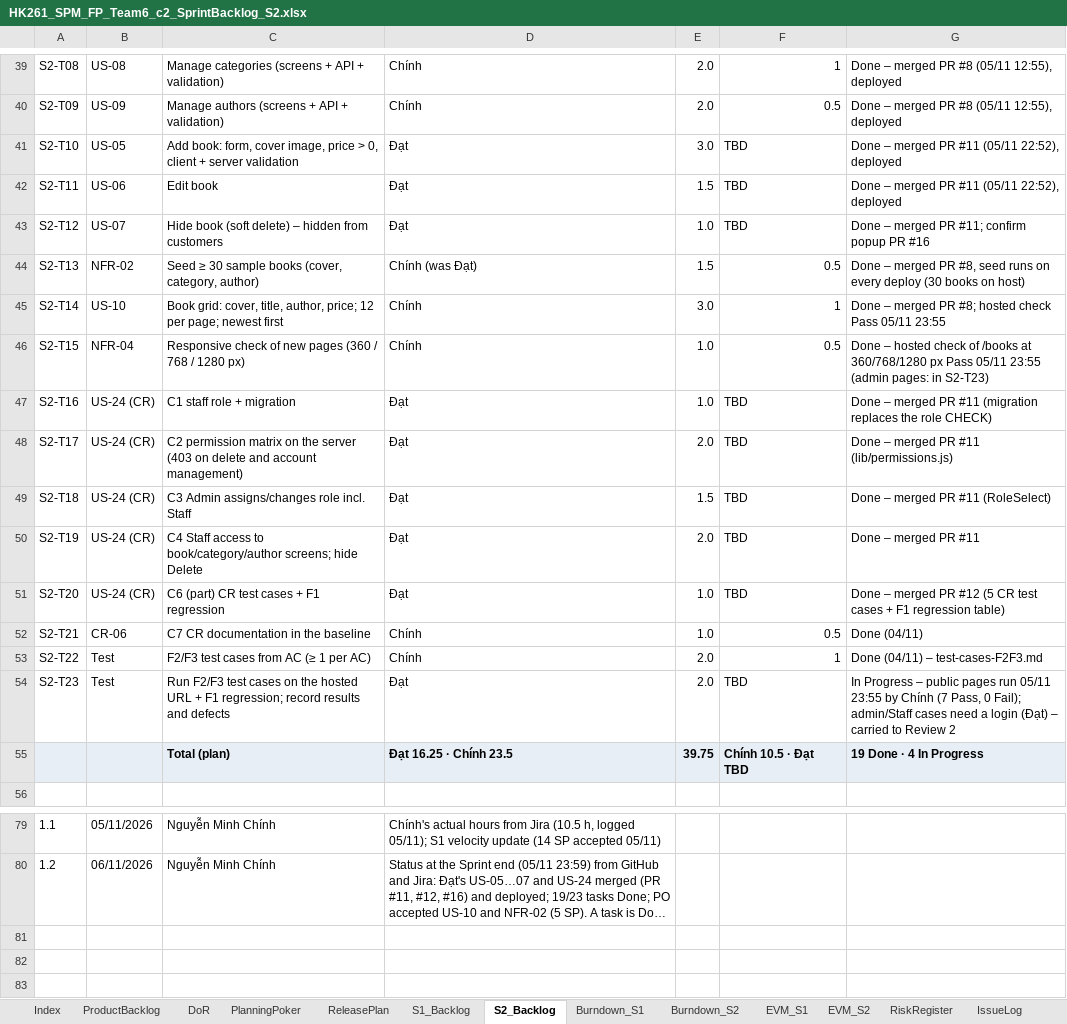
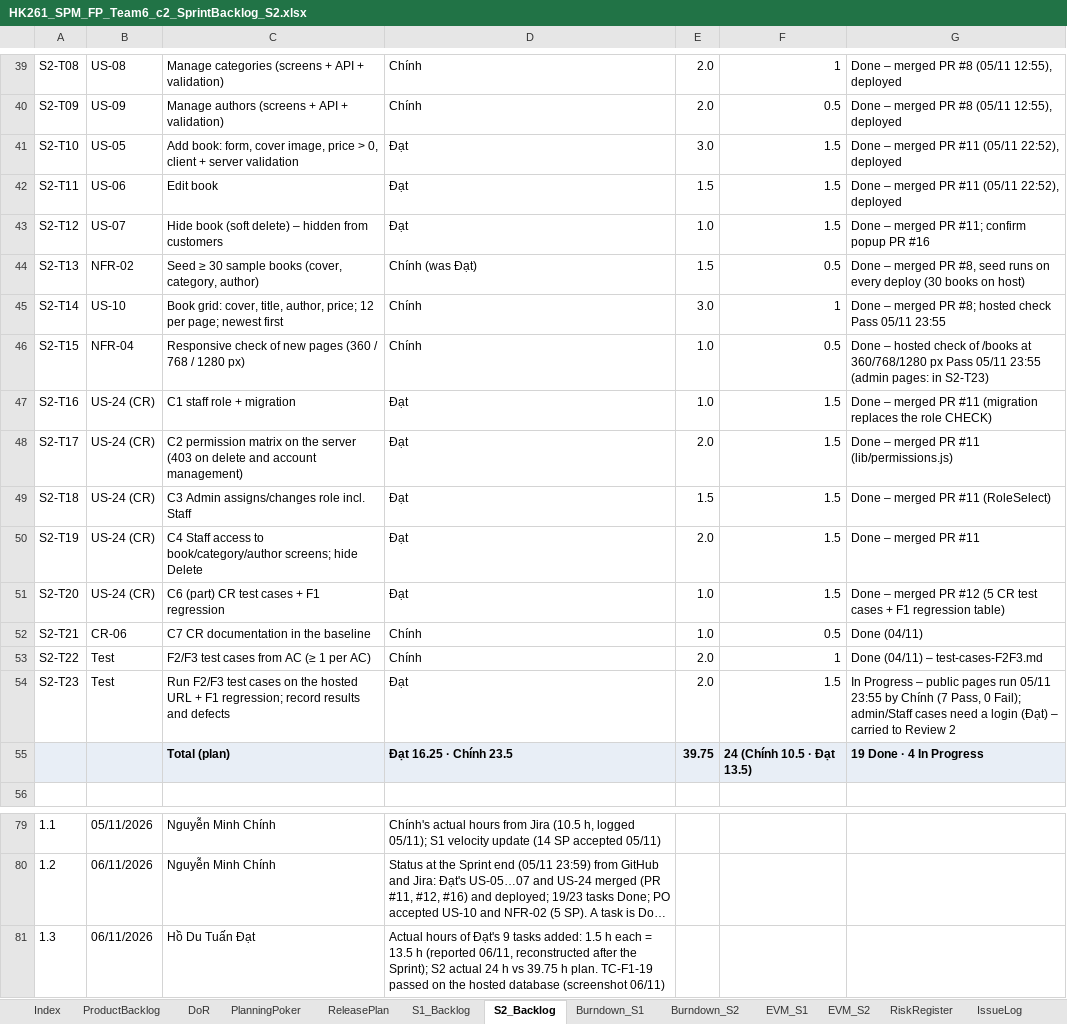
Before and after one commit to Tdat10052499/E-Commercial-Book-Store, an Excel workbook: deliverables/S2/HK261_SPM_FP_Team6_c2_SprintBacklog_S2.xlsx, sheet S2_Backlog, drawn as a sheet; only a part is shown, gaps mark what is left out; long unchanged cells end in …; values as stored, in another font and other column widths than the file's, no borders; the diff names each change by its address in the sheet, - before the commit and + after, or states it on an @@ line.

```diff
--- a/deliverables/S2/HK261_SPM_FP_Team6_c2_SprintBacklog_S2.xlsx (sheet S2_Backlog)
+++ b/deliverables/S2/HK261_SPM_FP_Team6_c2_SprintBacklog_S2.xlsx (sheet S2_Backlog)
-F41:F43: TBD
+F41:F43: 1.5
-F47:F51: TBD
+F47:F51: 1.5
-F54: TBD
+F54: 1.5
-F55: Chính 10.5 · Đạt TBD
+F55: 24 (Chính 10.5 · Đạt 13.5)
+row 81: 1.3 | 06/11/2026 | Hồ Du Tuấn Đạt | Actual hours of Đạt's 9 tasks added: 1.5 h each = 13.5 h (reported 06/11, reconstructed after the Sprint); S2 actual 24 h vs 39.75 h plan. TC-F1-19 passed on the hosted database (screenshot 06/11)
```
Also changed, not shown: sheet EVM_S2, sheet WeeklyStatus_S2, sheet TestCases_F1, sheet TestCases_F2F3, 12 other files.
